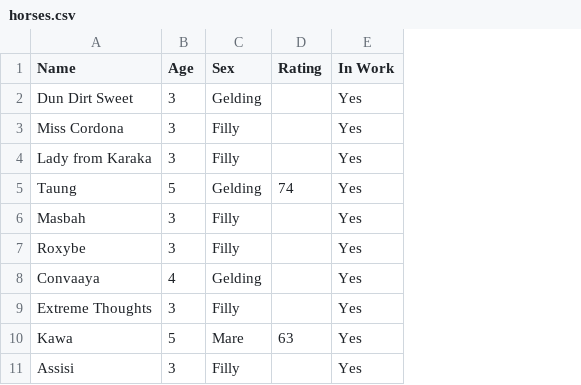
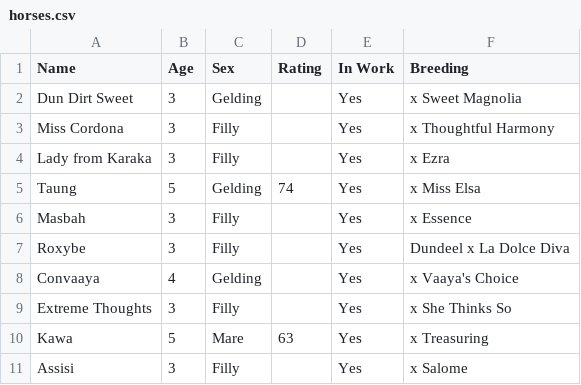
Before and after one commit to MCumani/race-planner, a CSV file: data/horses.csv, drawn as a sheet; only a part is shown; the diff names each change by its address in the sheet, - before the commit and + after, or states it on an @@ line.

```diff
--- a/data/horses.csv
+++ b/data/horses.csv
+column F (Breeding), rows 2-11: x Sweet Magnolia | x Thoughtful Harmony | x Ezra | x Miss Elsa | x Essence | Dundeel x La Dolce Diva | x Vaaya's Choice | x She Thinks So | x Treasuring | x Salome
```
Also changed, not shown: 6 other files.
